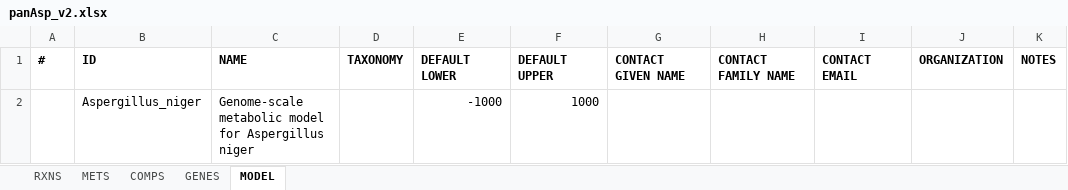
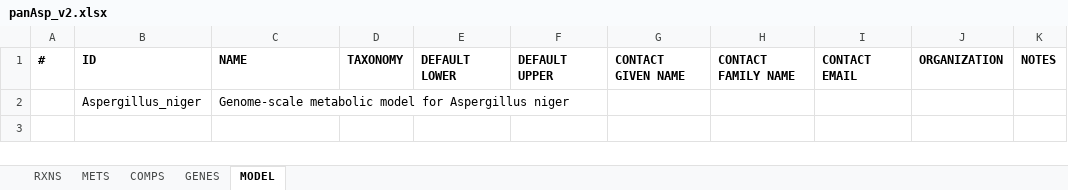
Before and after one commit to SysBioChalmers/panAsp-GEM, an Excel workbook: model/panAsp_v2.xlsx, sheet MODEL, drawn as a sheet; values as stored, in another font and other column widths than the file's, no borders; the diff names each change by its address in the sheet, - before the commit and + after, or states it on an @@ line.

Commit message:
curate pan model

```diff
--- a/model/panAsp_v2.xlsx (sheet MODEL)
+++ b/model/panAsp_v2.xlsx (sheet MODEL)
-E2: -1000
+E2: (empty)
-F2: 1000
+F2: (empty)
```
Also changed, not shown: sheet RXNS, sheet METS, hidden cells, data/intermediate/Afu_draft_comp.xlsx, data/intermediate/Ani_draft_comp.xlsx, 47 other files.
